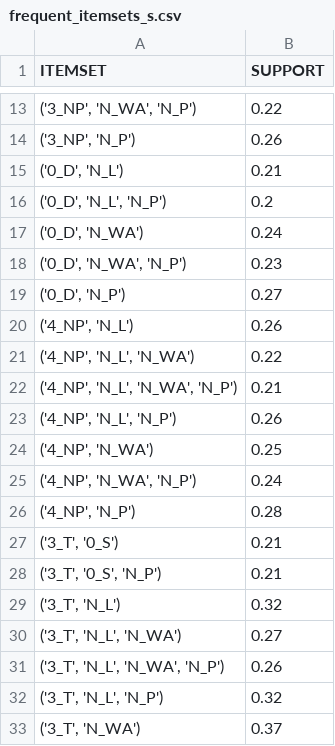
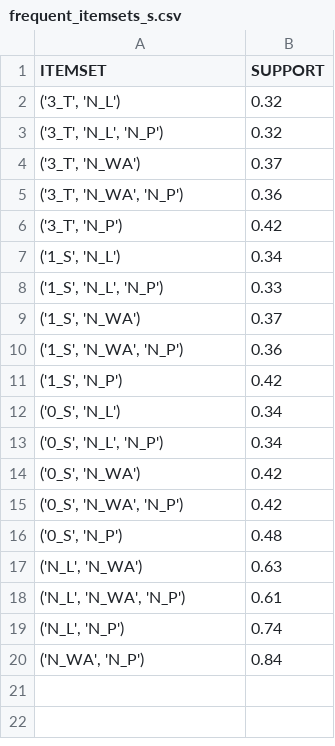
Before and after one commit to germz01/Human-Resources-Analysis, a CSV file: data/frequent_itemsets_s.csv, drawn as a sheet; only a part is shown, gaps mark what is left out; the shorter side is filled out with more unchanged rows; the diff covers the shown part only.

Commit message:
Added possibilty to choose support threshold in script and table in sec 3.1

```diff
--- a/data/frequent_itemsets_s.csv
+++ b/data/frequent_itemsets_s.csv
@@ -13,20 +2,2 @@ ITEMSET,SUPPORT
-"('3_NP', 'N_WA', 'N_P')",0.22
-"('3_NP', 'N_P')",0.26
-"('0_D', 'N_L')",0.21
-"('0_D', 'N_L', 'N_P')",0.2
-"('0_D', 'N_WA')",0.24
-"('0_D', 'N_WA', 'N_P')",0.23
-"('0_D', 'N_P')",0.27
-"('4_NP', 'N_L')",0.26
-"('4_NP', 'N_L', 'N_WA')",0.22
-"('4_NP', 'N_L', 'N_WA', 'N_P')",0.21
-"('4_NP', 'N_L', 'N_P')",0.26
-"('4_NP', 'N_WA')",0.25
-"('4_NP', 'N_WA', 'N_P')",0.24
-"('4_NP', 'N_P')",0.28
-"('3_T', '0_S')",0.21
-"('3_T', '0_S', 'N_P')",0.21
 "('3_T', 'N_L')",0.32
-"('3_T', 'N_L', 'N_WA')",0.27
-"('3_T', 'N_L', 'N_WA', 'N_P')",0.26
 "('3_T', 'N_L', 'N_P')",0.32
```
Also changed, not shown: 15 removed rows elsewhere in this file, 9 other files.
